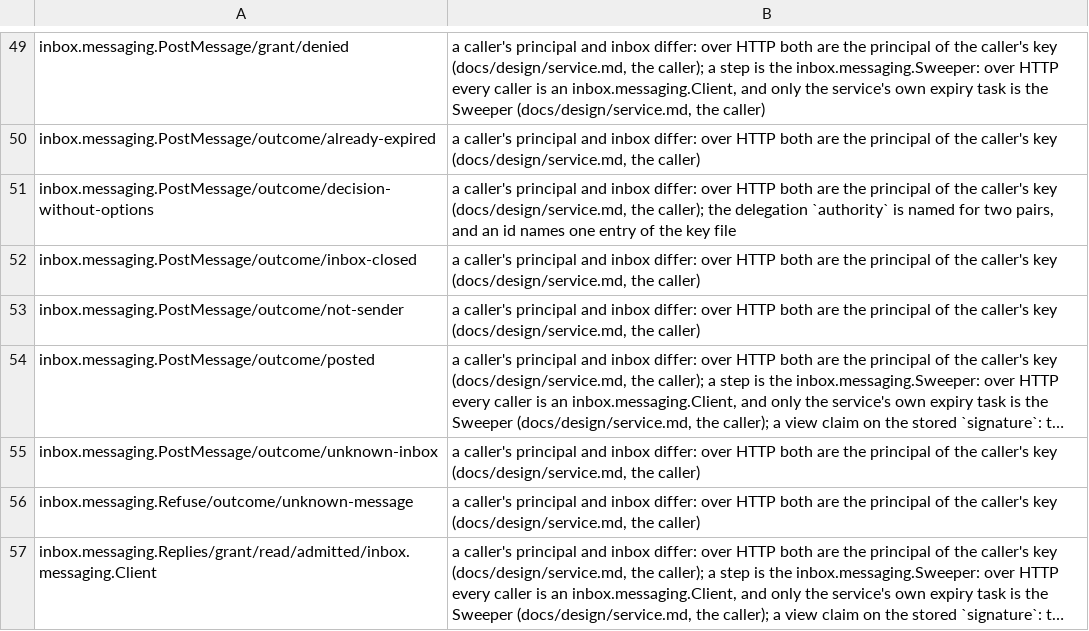
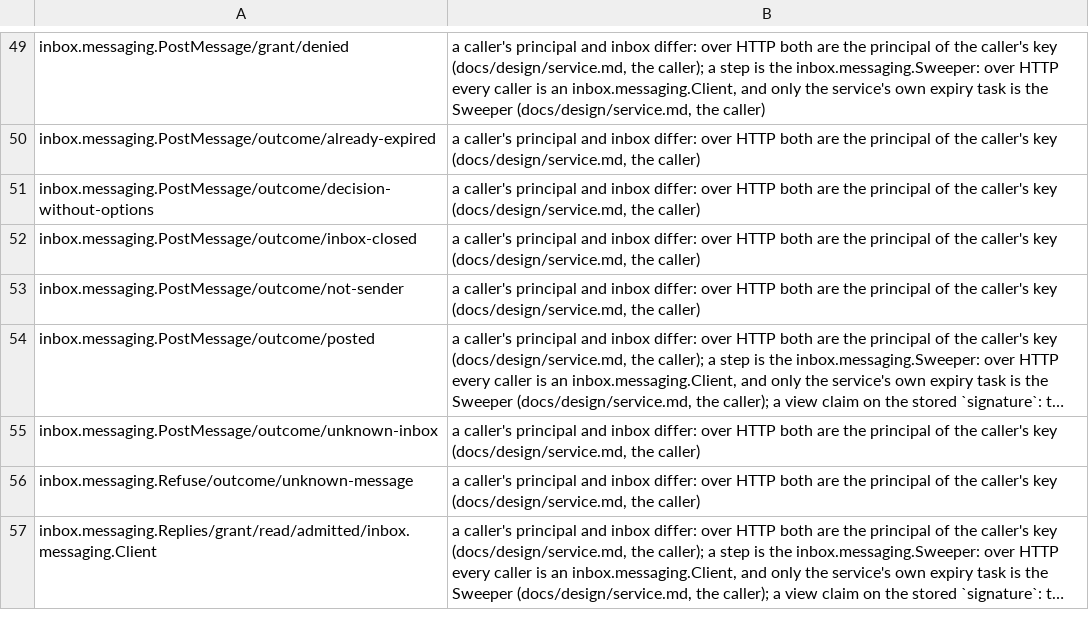
Before and after one commit to beyond10x/inbox, a TSV file: crates/inbox-conformance/unsupported.tsv, drawn as a sheet; only a part is shown, gaps mark what is left out; long unchanged cells end in ….

```diff
--- a/crates/inbox-conformance/unsupported.tsv
+++ b/crates/inbox-conformance/unsupported.tsv
@@ -50,3 +50,3 @@ inbox.messaging.PostMessage/grant/denied	a caller's principal and inbox differ:
 inbox.messaging.PostMessage/outcome/already-expired	a caller's principal and inbox differ: over HTTP both are the principal of the caller's key (docs/design/service.md, the caller)
-inbox.messaging.PostMessage/outcome/decision-without-options	a caller's principal and inbox differ: over HTTP both are the principal of the caller's key (docs/design/service.md, the caller); the delegation `authority` is named for two pairs, and an id names one entry of the key file
+inbox.messaging.PostMessage/outcome/decision-without-options	a caller's principal and inbox differ: over HTTP both are the principal of the caller's key (docs/design/service.md, the caller)
 inbox.messaging.PostMessage/outcome/inbox-closed	a caller's principal and inbox differ: over HTTP both are the principal of the caller's key (docs/design/service.md, the caller)
```
Also changed, not shown: 6 other files.
